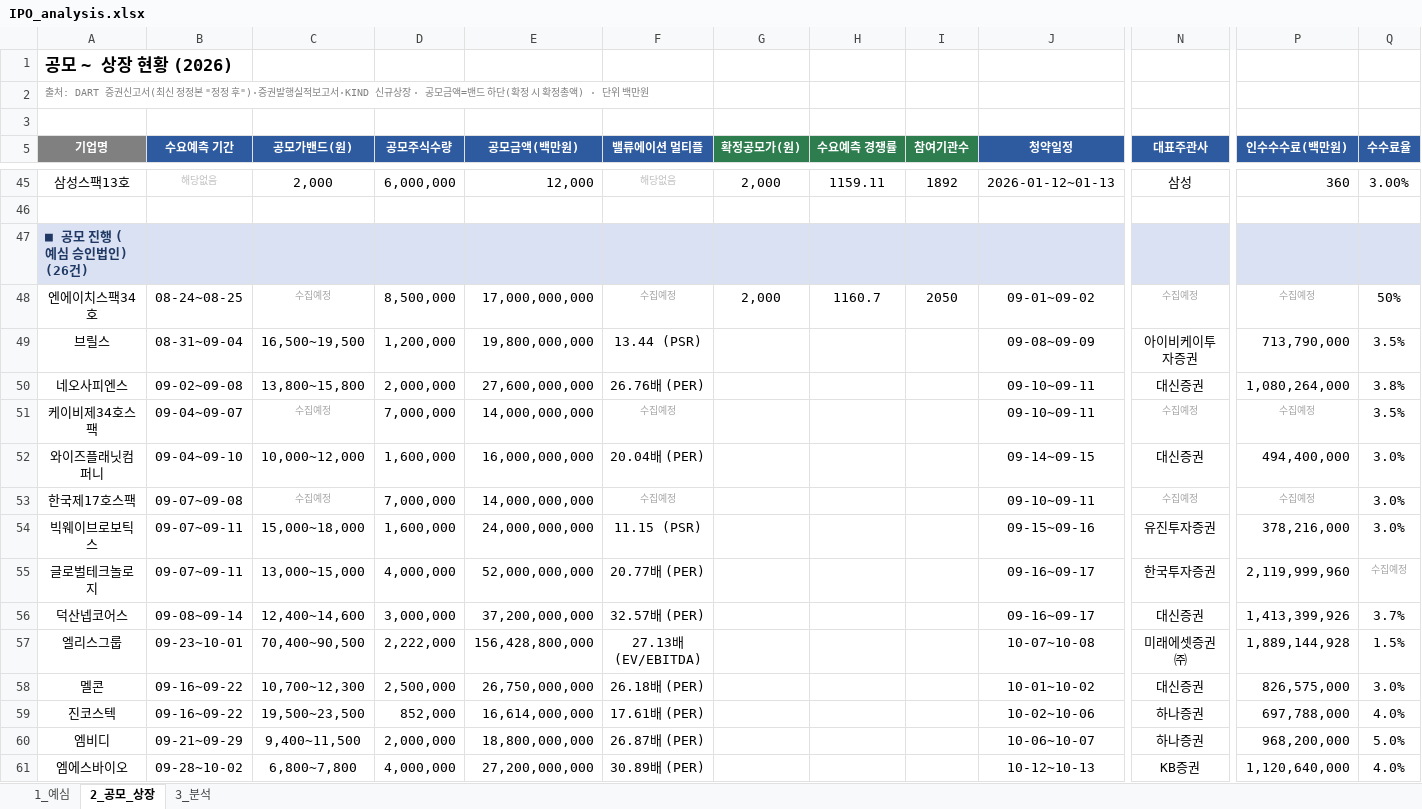
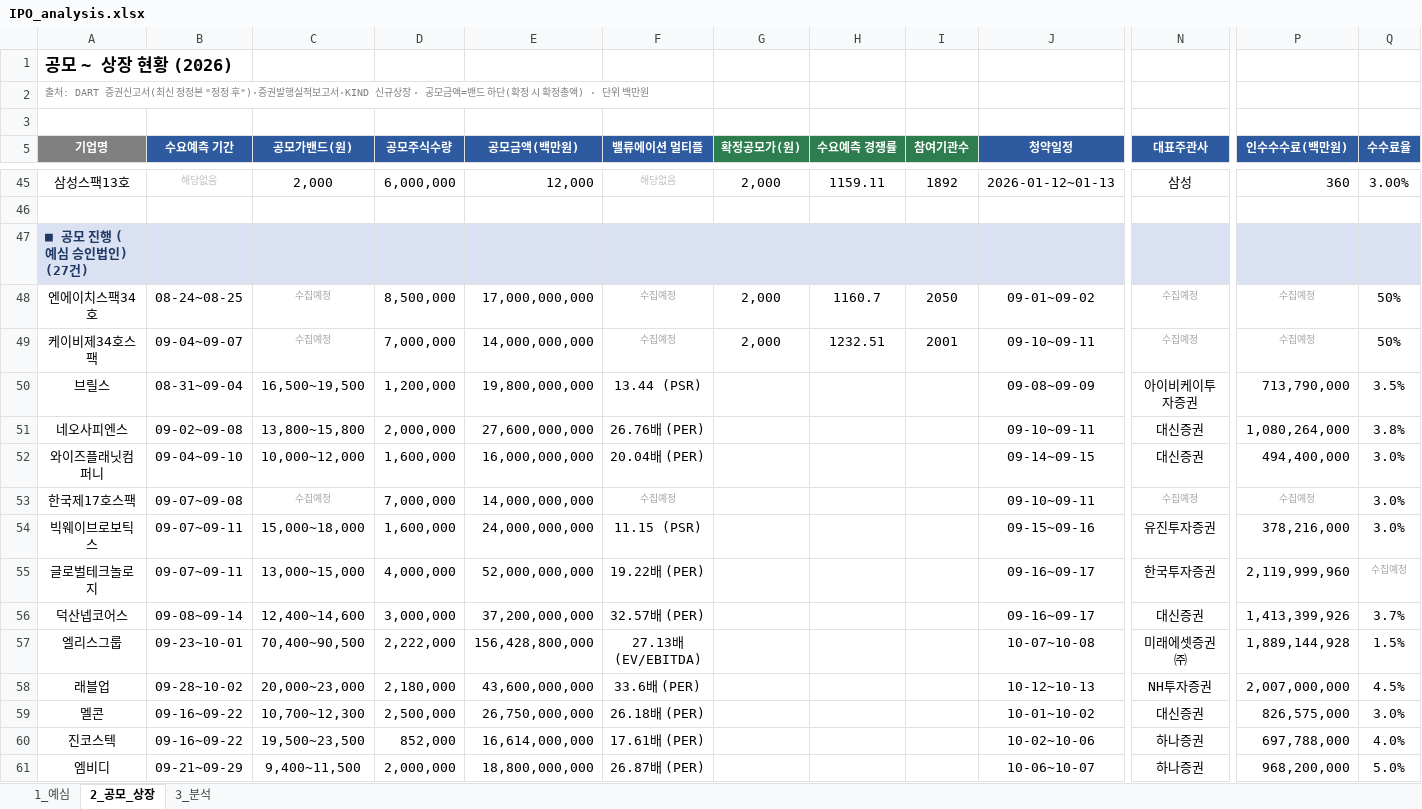
Before and after one commit to history-dungeon-user/IPO-MARKET-REVIEW, an Excel workbook: IPO_analysis.xlsx, sheet 2_공모_상장, drawn as a sheet; only a part is shown, gaps mark what is left out; the shorter side is filled out with more unchanged rows; values as stored, in another font and other column widths than the file's, no borders; removed rows and columns are numbered as before the commit, all else as after; rows hold the shown columns only; the diff covers the shown part only; the diff names each change by its address in the sheet, - before the commit and + after, or states it on an @@ line.

```diff
--- a/IPO_analysis.xlsx (sheet 2_공모_상장)
+++ b/IPO_analysis.xlsx (sheet 2_공모_상장)
-A47 (기업명): ■ 공모 진행 (예심 승인법인) (26건)
+A47 (기업명): ■ 공모 진행 (예심 승인법인) (27건)
+row 49: 케이비제34호스팩 | 09-04~09-07 | 수집예정 | 7,000,000 | 14,000,000,000 | 수집예정 | 2,000 | 1232.51 | 2001 | 09-10~09-11 | 수집예정 | 수집예정 | 50%
-row 51: 케이비제34호스팩 | 09-04~09-07 | 수집예정 | 7,000,000 | 14,000,000,000 | 수집예정 |  |  |  | 09-10~09-11 | 수집예정 | 수집예정 | 3.5%
-F55 (밸류에이션 멀티플): 20.77배 (PER)
+F55 (밸류에이션 멀티플): 19.22배 (PER)
+row 58: 래블업 | 09-28~10-02 | 20,000~23,000 | 2,180,000 | 43,600,000,000 | 33.6배 (PER) |  |  |  | 10-12~10-13 | NH투자증권 | 2,007,000,000 | 4.5%
```
Also changed, not shown: 2 added rows and 2 removed rows elsewhere in this sheet, sheet 1_예심, sheet 3_분석, IPO_Rawdata_master.xlsx, 8 other files.
